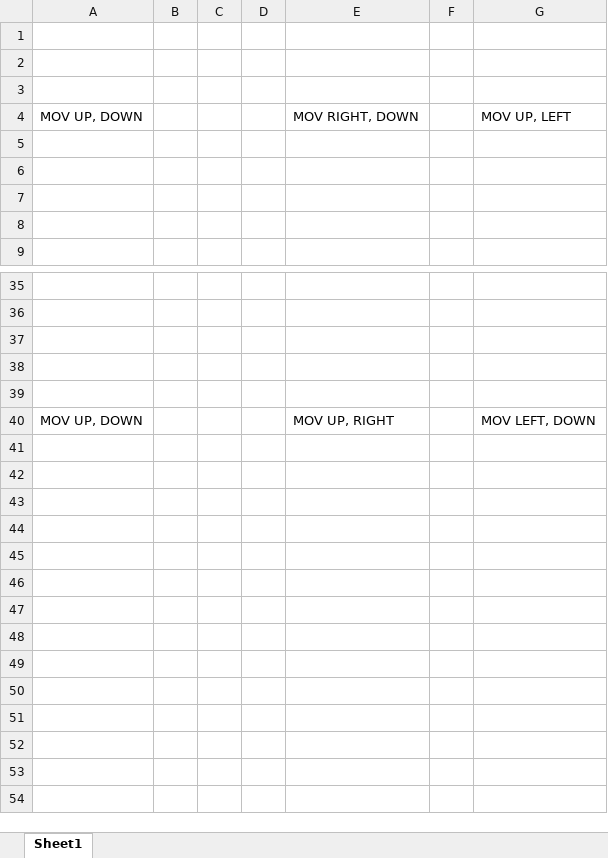
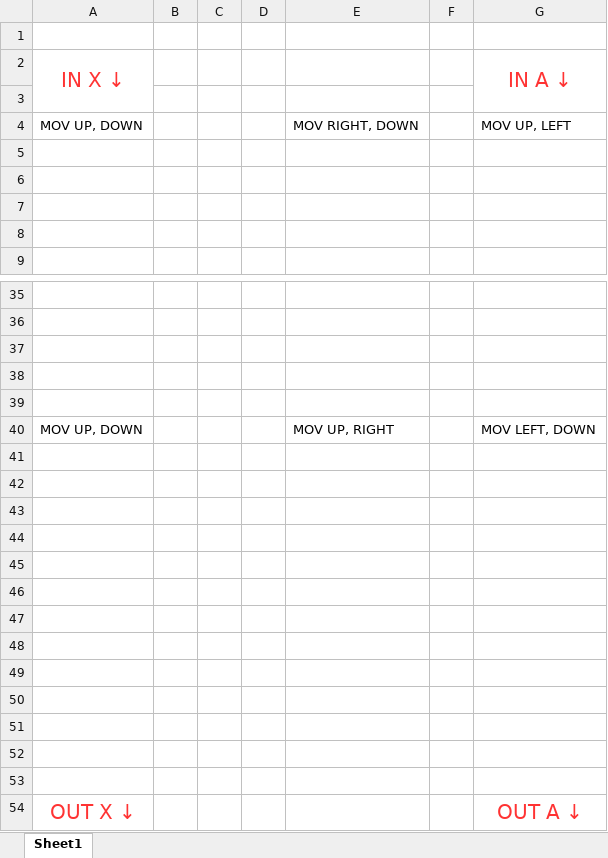
Before and after one commit to umutozel/TIS-100-Solutions, an Excel workbook: 01 - SELF-TEST DIAGNOSTIC/Program 01 - 83x8x8/SELF-TEST DIAGNOSTIC.xlsx, sheet Sheet1, drawn as a sheet; only a part is shown, gaps mark what is left out; values as stored, in another font and other column widths than the file's, no borders; charts and pictures not drawn; the diff names each change by its address in the sheet, - before the commit and + after, or states it on an @@ line.

```diff
--- a/01 - SELF-TEST DIAGNOSTIC/Program 01 - 83x8x8/SELF-TEST DIAGNOSTIC.xlsx (sheet Sheet1)
+++ b/01 - SELF-TEST DIAGNOSTIC/Program 01 - 83x8x8/SELF-TEST DIAGNOSTIC.xlsx (sheet Sheet1)
-row 2: (empty)
+row 2: IN X ↓ |  |  |  |  |  | IN A ↓
+A2:A3 merged
+G2:G3 merged
+row 41: (empty)
+row 42: (empty)
+row 43: (empty)
+row 44: (empty)
+row 45: (empty)
+row 46: (empty)
+row 47: (empty)
+row 48: (empty)
+row 49: (empty)
+row 50: (empty)
+row 51: (empty)
+row 52: (empty)
+row 53: (empty)
+row 54: OUT X ↓ |  |  |  |  |  | OUT A ↓
```
Also changed, not shown: charts or pictures, 32 other files.
